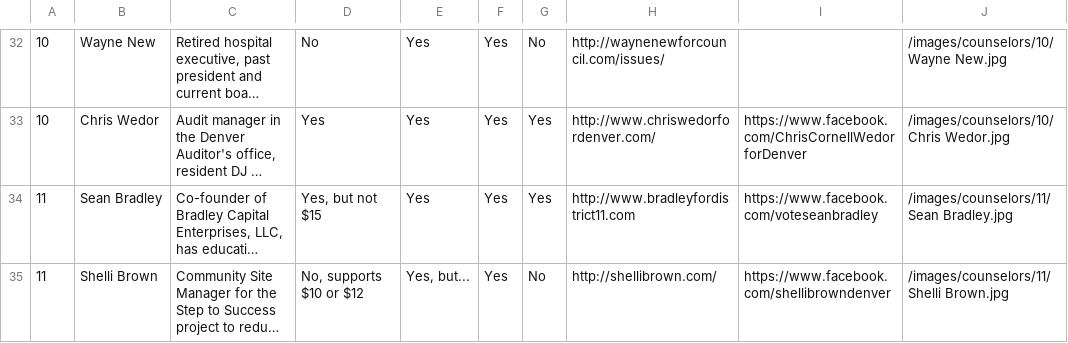
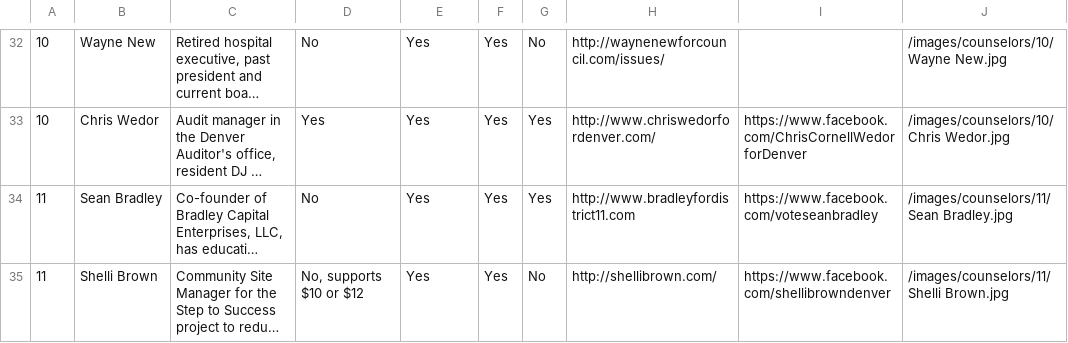
Before and after one commit to mojowen/DenverVoterGuide, a CSV file: data/counselors.csv, drawn as a sheet; only a part is shown, gaps mark what is left out; long unchanged cells end in …; the diff covers the shown part only; the diff names each change by its address in the sheet, - before the commit and + after, or states it on an @@ line.

```diff
--- a/data/counselors.csv
+++ b/data/counselors.csv
-D34: Yes, but not $15
+D34: No
-E35: Yes, but...
+E35: Yes
```
Also changed, not shown: 3 edited cells elsewhere in this file, data/districts.csv, 6 other files.
